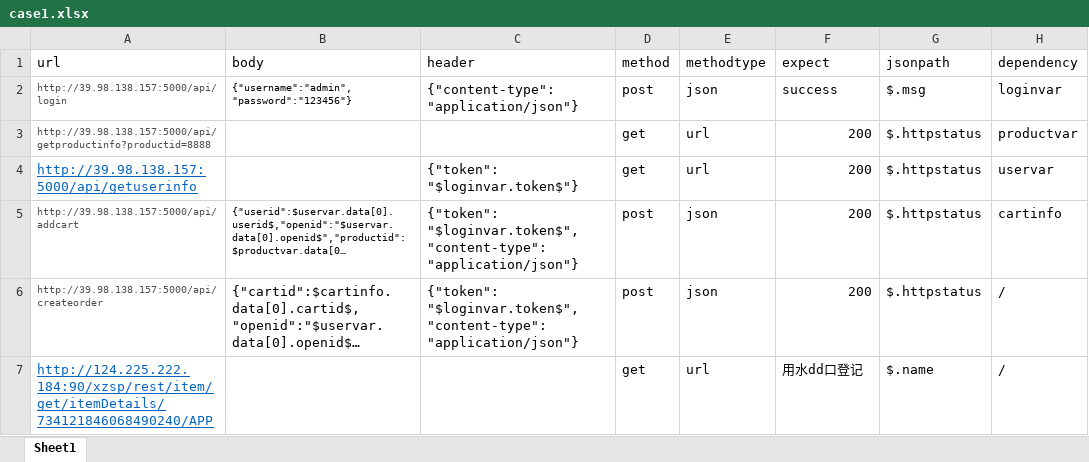
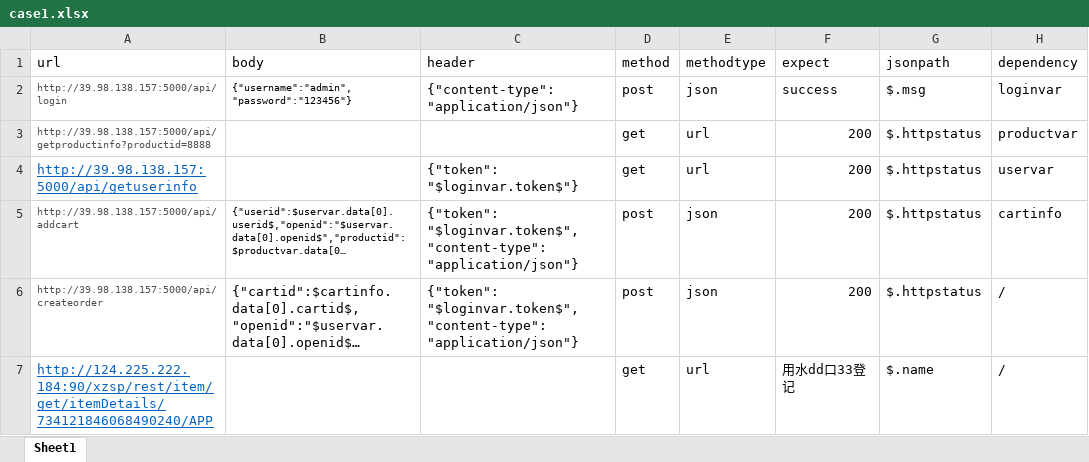
Before and after one commit to wangyingjie77700/work, an Excel workbook: jiekou/case1.xlsx, sheet Sheet1, drawn as a sheet; long unchanged cells end in …; values as stored, in another font and other column widths than the file's, no borders; the diff names each change by its address in the sheet, - before the commit and + after, or states it on an @@ line.

Commit message:
修改excel用例

```diff
--- a/jiekou/case1.xlsx (sheet Sheet1)
+++ b/jiekou/case1.xlsx (sheet Sheet1)
-F7 (expect): 用水dd口登记
+F7 (expect): 用水dd口33登记
```
